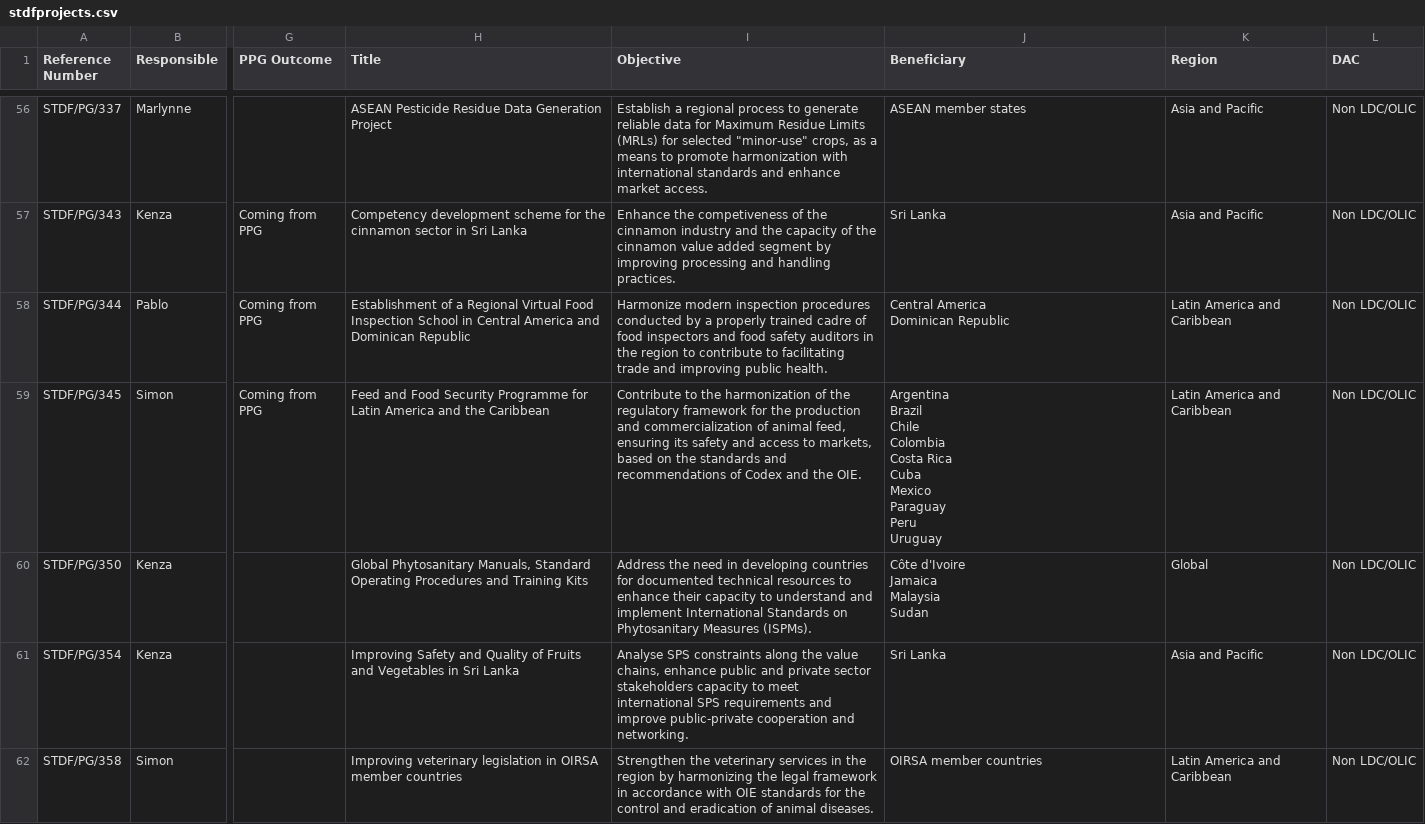
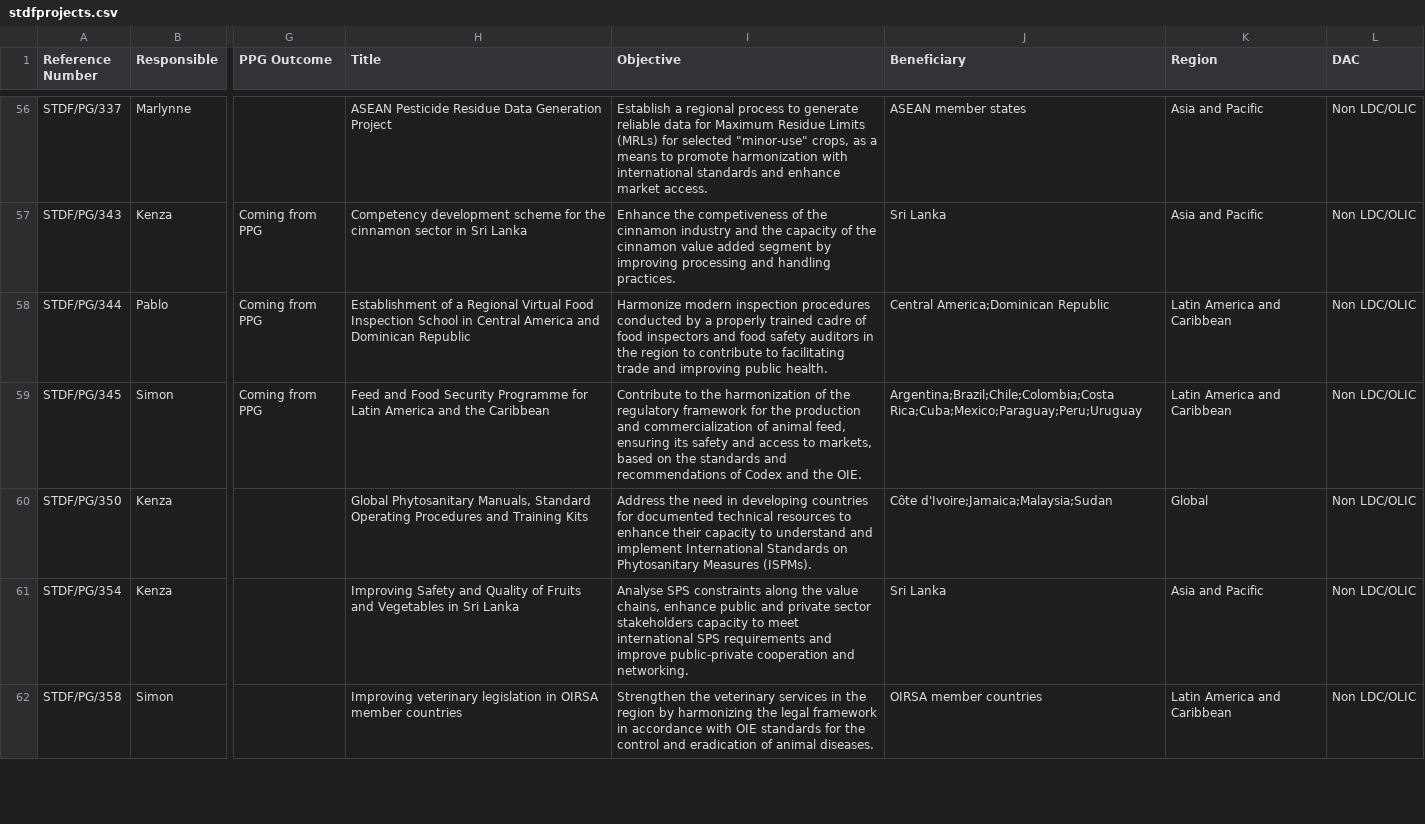
Before and after one commit to paul-at-fitsolve/wto-stdf, a CSV file: sites/all/modules/stdfmigrate/stdfprojects.csv, drawn as a sheet; only a part is shown, gaps mark what is left out; ↵ is a line break in a cell; the diff covers the shown part only; the diff names each change by its address in the sheet, - before the commit and + after, or states it on an @@ line.

Commit message:
changes to project datafile to delimit beneficiaries

```diff
--- a/sites/all/modules/stdfmigrate/stdfprojects.csv
+++ b/sites/all/modules/stdfmigrate/stdfprojects.csv
-J58 (Beneficiary): Central America ↵ Dominican Republic
+J58 (Beneficiary): Central America;Dominican Republic
-J59 (Beneficiary): Argentina ↵ Brazil ↵ Chile ↵ Colombia ↵ Costa Rica ↵ Cuba ↵ Mexico ↵ Paraguay ↵ Peru ↵ Uruguay
+J59 (Beneficiary): Argentina;Brazil;Chile;Colombia;Costa Rica;Cuba;Mexico;Paraguay;Peru;Uruguay
-J60 (Beneficiary): Côte d'Ivoire ↵ Jamaica ↵ Malaysia ↵ Sudan
+J60 (Beneficiary): Côte d'Ivoire;Jamaica;Malaysia;Sudan
```
Also changed, not shown: 21 edited cells elsewhere in this file.
